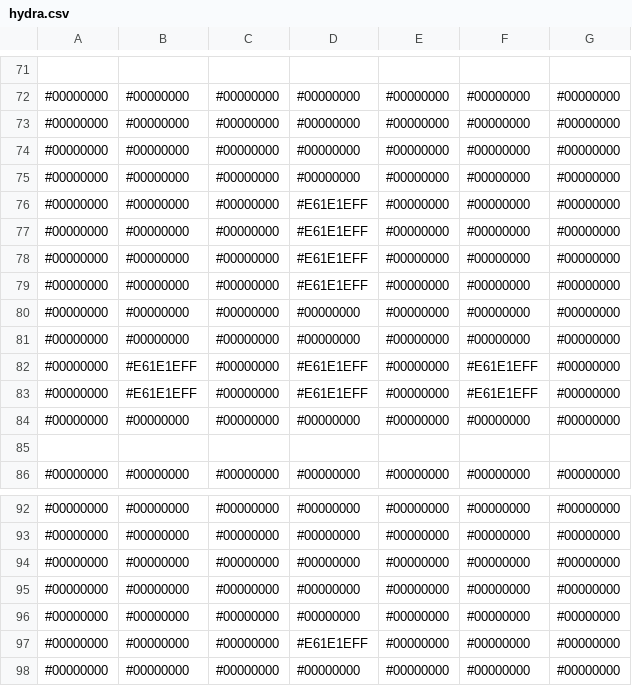
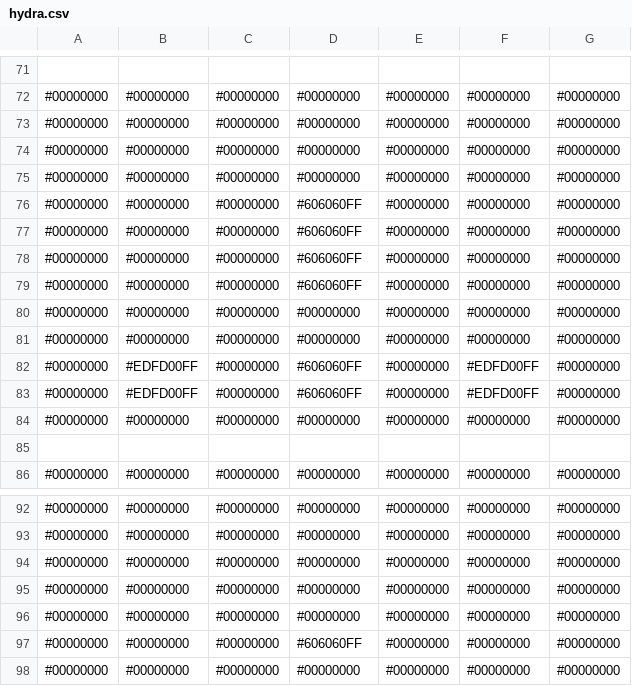
Before and after one commit to voxelinc/voxellancer, a CSV file: data/voxelcluster/hydra.csv, drawn as a sheet; only a part is shown, gaps mark what is left out; the diff covers the shown part only.

```diff
--- a/data/voxelcluster/hydra.csv
+++ b/data/voxelcluster/hydra.csv
@@ -75,10 +75,10 @@
 #00000000,#00000000,#00000000,#00000000,#00000000,#00000000,#00000000
-#00000000,#00000000,#00000000,#E61E1EFF,#00000000,#00000000,#00000000
-#00000000,#00000000,#00000000,#E61E1EFF,#00000000,#00000000,#00000000
-#00000000,#00000000,#00000000,#E61E1EFF,#00000000,#00000000,#00000000
-#00000000,#00000000,#00000000,#E61E1EFF,#00000000,#00000000,#00000000
+#00000000,#00000000,#00000000,#606060FF,#00000000,#00000000,#00000000
+#00000000,#00000000,#00000000,#606060FF,#00000000,#00000000,#00000000
+#00000000,#00000000,#00000000,#606060FF,#00000000,#00000000,#00000000
+#00000000,#00000000,#00000000,#606060FF,#00000000,#00000000,#00000000
 #00000000,#00000000,#00000000,#00000000,#00000000,#00000000,#00000000
 #00000000,#00000000,#00000000,#00000000,#00000000,#00000000,#00000000
-#00000000,#E61E1EFF,#00000000,#E61E1EFF,#00000000,#E61E1EFF,#00000000
-#00000000,#E61E1EFF,#00000000,#E61E1EFF,#00000000,#E61E1EFF,#00000000
+#00000000,#EDFD00FF,#00000000,#606060FF,#00000000,#EDFD00FF,#00000000
+#00000000,#EDFD00FF,#00000000,#606060FF,#00000000,#EDFD00FF,#00000000
 #00000000,#00000000,#00000000,#00000000,#00000000,#00000000,#00000000
@@ -96,3 +96,3 @@
 #00000000,#00000000,#00000000,#00000000,#00000000,#00000000,#00000000
-#00000000,#00000000,#00000000,#E61E1EFF,#00000000,#00000000,#00000000
+#00000000,#00000000,#00000000,#606060FF,#00000000,#00000000,#00000000
 #00000000,#00000000,#00000000,#00000000,#00000000,#00000000,#00000000
```
Also changed, not shown: 1 added row, 1 removed row and 114 edited cells elsewhere in this file, 6 other files.
